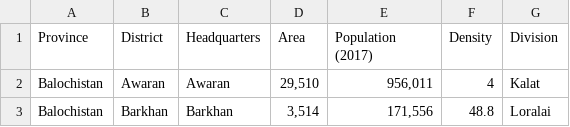
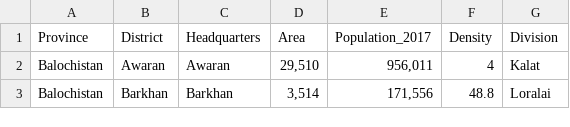
Before and after one commit to AmmarMalik93/Pakistan-Districtwise-Data, a CSV file: pak_districts.csv, drawn as a sheet; only a part is shown.

Commit message:
Update pak_districts.csv

```diff
--- a/pak_districts.csv
+++ b/pak_districts.csv
@@ -1,2 +1,2 @@
-Province,District,Headquarters,Area,Population (2017),Density,Division
+Province,District,Headquarters,Area,Population_2017,Density,Division
 Balochistan,Awaran,Awaran,"29,510","956,011",4,Kalat
```
